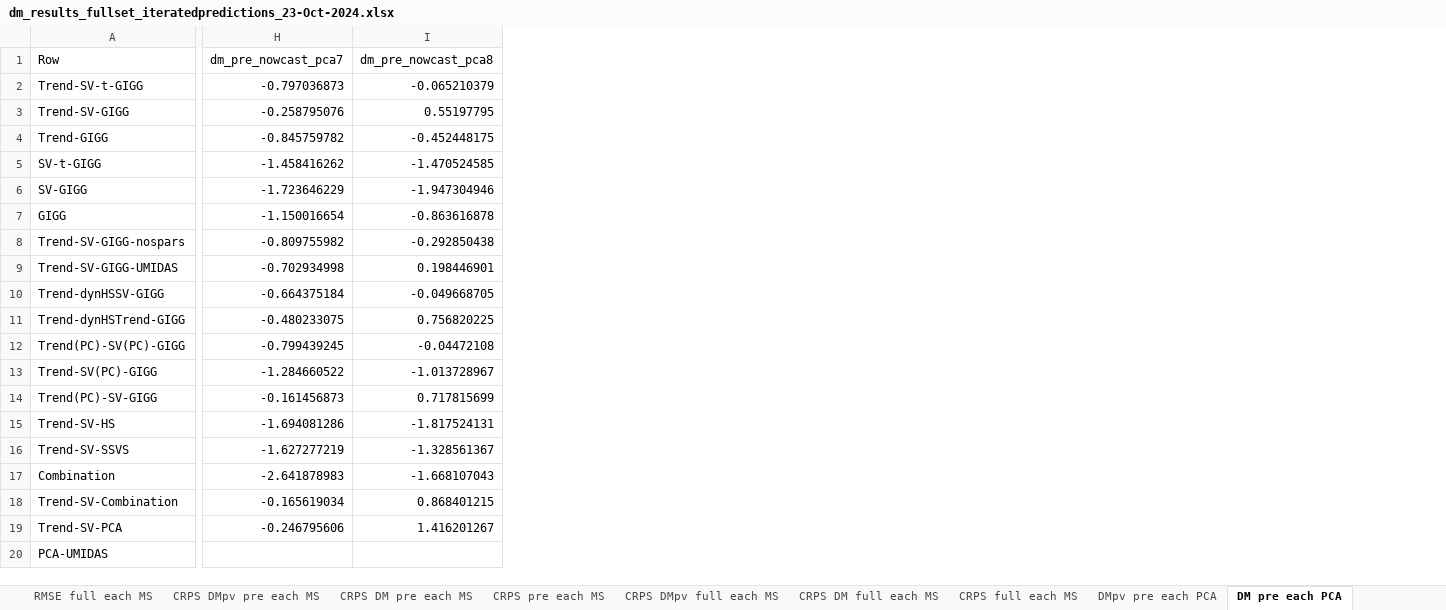
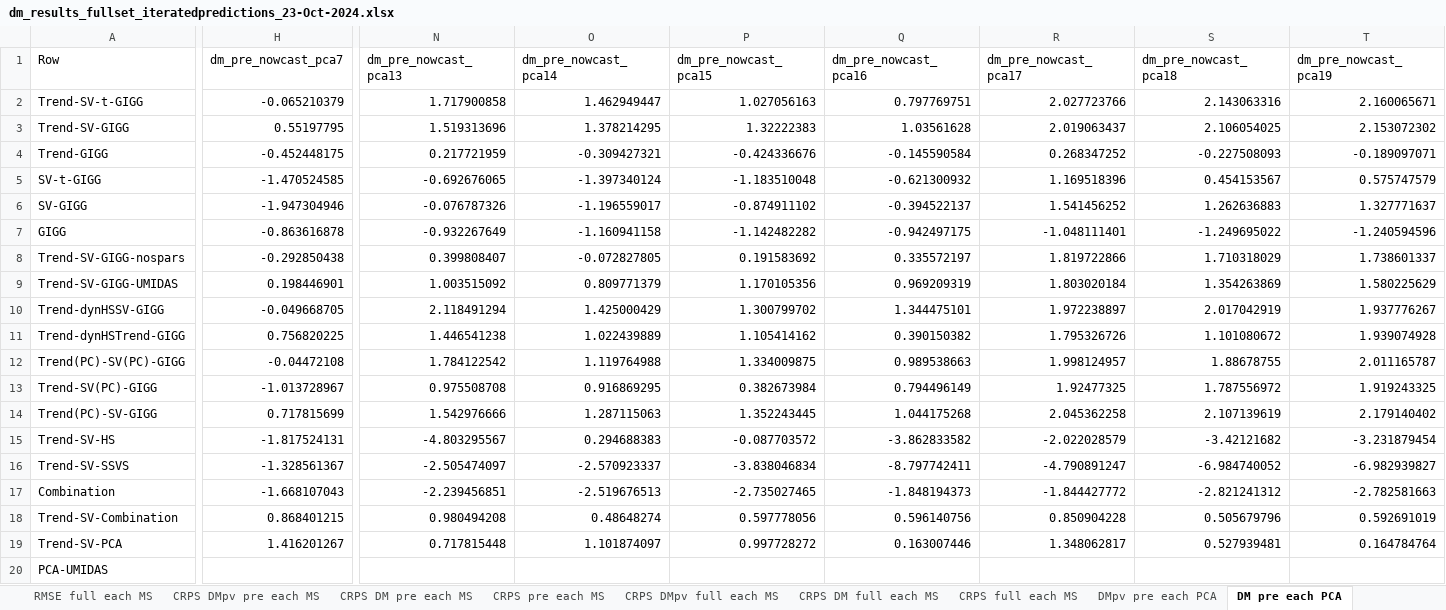
Before and after one commit to davkoh/Bayesian-MIDAS, an Excel workbook: RR_Results/dm_results_fullset_iteratedpredictions_23-Oct-2024.xlsx, sheet DM pre each PCA, drawn as a sheet; only a part is shown, gaps mark what is left out; values as stored, in another font and other column widths than the file's, no borders; removed rows and columns are numbered as before the commit, all else as after; the diff covers the shown part only; the diff names each change by its address in the sheet, - before the commit and + after, or states it on an @@ line.

```diff
--- a/RR_Results/dm_results_fullset_iteratedpredictions_23-Oct-2024.xlsx (sheet DM pre each PCA)
+++ b/RR_Results/dm_results_fullset_iteratedpredictions_23-Oct-2024.xlsx (sheet DM pre each PCA)
-column H (dm_pre_nowcast_pca7), rows 2-19: -0.797036873 | -0.258795076 | -0.845759782 | -1.458416262 | -1.723646229 | -1.150016654 | -0.809755982 | -0.702934998 | -0.664375184 | -0.480233075 | -0.799439245 | -1.284660522 | -0.161456873 | -1.694081286 | -1.627277219 | -2.641878983 | -0.165619034 | -0.246795606
+column N (dm_pre_nowcast_pca13), rows 2-19: 1.717900858 | 1.519313696 | 0.217721959 | -0.692676065 | -0.076787326 | -0.932267649 | 0.399808407 | 1.003515092 | 2.118491294 | 1.446541238 | 1.784122542 | 0.975508708 | 1.542976666 | -4.803295567 | -2.505474097 | -2.239456851 | 0.980494208 | 0.717815448
+column O (dm_pre_nowcast_pca14), rows 2-19: 1.462949447 | 1.378214295 | -0.309427321 | -1.397340124 | -1.196559017 | -1.160941158 | -0.072827805 | 0.809771379 | 1.425000429 | 1.022439889 | 1.119764988 | 0.916869295 | 1.287115063 | 0.294688383 | -2.570923337 | -2.519676513 | 0.48648274 | 1.101874097
+column P (dm_pre_nowcast_pca15), rows 2-19: 1.027056163 | 1.32222383 | -0.424336676 | -1.183510048 | -0.874911102 | -1.142482282 | 0.191583692 | 1.170105356 | 1.300799702 | 1.105414162 | 1.334009875 | 0.382673984 | 1.352243445 | -0.087703572 | -3.838046834 | -2.735027465 | 0.597778056 | 0.997728272
+column Q (dm_pre_nowcast_pca16), rows 2-19: 0.797769751 | 1.03561628 | -0.145590584 | -0.621300932 | -0.394522137 | -0.942497175 | 0.335572197 | 0.969209319 | 1.344475101 | 0.390150382 | 0.989538663 | 0.794496149 | 1.044175268 | -3.862833582 | -8.797742411 | -1.848194373 | 0.596140756 | 0.163007446
+column R (dm_pre_nowcast_pca17), rows 2-19: 2.027723766 | 2.019063437 | 0.268347252 | 1.169518396 | 1.541456252 | -1.048111401 | 1.819722866 | 1.803020184 | 1.972238897 | 1.795326726 | 1.998124957 | 1.92477325 | 2.045362258 | -2.022028579 | -4.790891247 | -1.844427772 | 0.850904228 | 1.348062817
+column S (dm_pre_nowcast_pca18), rows 2-19: 2.143063316 | 2.106054025 | -0.227508093 | 0.454153567 | 1.262636883 | -1.249695022 | 1.710318029 | 1.354263869 | 2.017042919 | 1.101080672 | 1.88678755 | 1.787556972 | 2.107139619 | -3.42121682 | -6.984740052 | -2.821241312 | 0.505679796 | 0.527939481
+column T (dm_pre_nowcast_pca19), rows 2-19: 2.160065671 | 2.153072302 | -0.189097071 | 0.575747579 | 1.327771637 | -1.240594596 | 1.738601337 | 1.580225629 | 1.937776267 | 1.939074928 | 2.011165787 | 1.919243325 | 2.179140402 | -3.231879454 | -6.982939827 | -2.782581663 | 0.592691019 | 0.164784764
-H1: dm_pre_nowcast_pca8
+H1: dm_pre_nowcast_pca7
```
Also changed, not shown: 5 edited cells elsewhere in this sheet, sheet Average Scores - vs PCA, sheet Average Scores - vs MS, sheet DM full each PCA, sheet CRPS DM full each PCA, sheet CRPS pre each PCA, sheet CRPS DMpv full each PCA, 30 more sheets.
